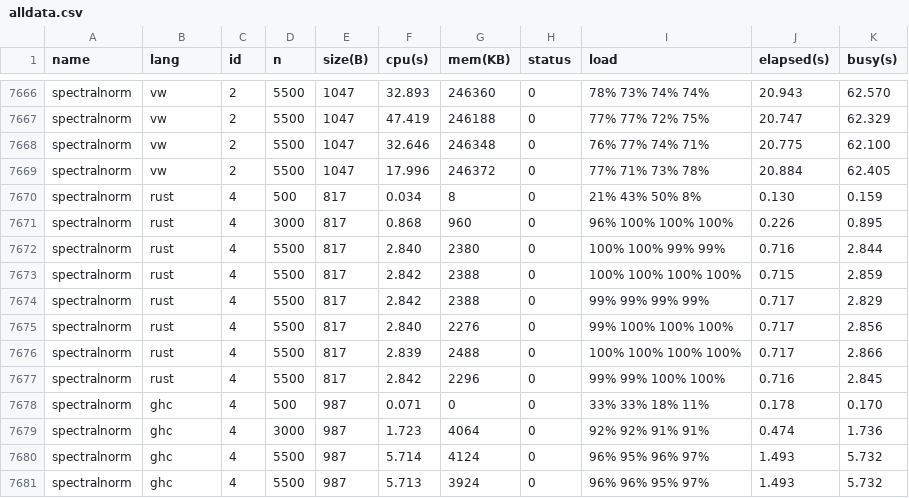
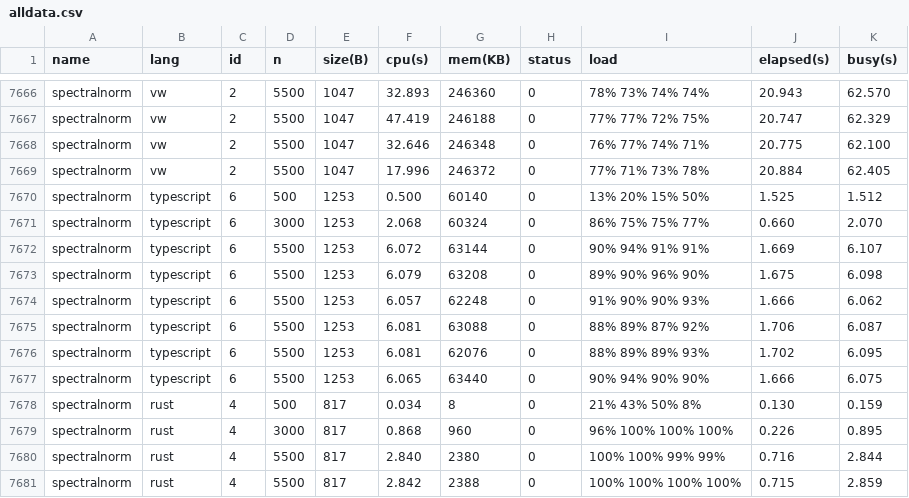
Before and after one commit to kirisky/benchmarks-game, a CSV file: public/data/alldata.csv, drawn as a sheet; only a part is shown, gaps mark what is left out; the shorter side is filled out with more unchanged rows; the diff names each change by its address in the sheet, - before the commit and + after, or states it on an @@ line.

```diff
--- a/public/data/alldata.csv
+++ b/public/data/alldata.csv
+row 7670: spectralnorm | typescript | 6 | 500 | 1253 | 0.500 | 60140 | 0 | 13% 20% 15% 50% | 1.525 | 1.512
+row 7671: spectralnorm | typescript | 6 | 3000 | 1253 | 2.068 | 60324 | 0 | 86% 75% 75% 77% | 0.660 | 2.070
+row 7672: spectralnorm | typescript | 6 | 5500 | 1253 | 6.072 | 63144 | 0 | 90% 94% 91% 91% | 1.669 | 6.107
+row 7673: spectralnorm | typescript | 6 | 5500 | 1253 | 6.079 | 63208 | 0 | 89% 90% 96% 90% | 1.675 | 6.098
+row 7674: spectralnorm | typescript | 6 | 5500 | 1253 | 6.057 | 62248 | 0 | 91% 90% 90% 93% | 1.666 | 6.062
+row 7675: spectralnorm | typescript | 6 | 5500 | 1253 | 6.081 | 63088 | 0 | 88% 89% 87% 92% | 1.706 | 6.087
+row 7676: spectralnorm | typescript | 6 | 5500 | 1253 | 6.081 | 62076 | 0 | 88% 89% 89% 93% | 1.702 | 6.095
+row 7677: spectralnorm | typescript | 6 | 5500 | 1253 | 6.065 | 63440 | 0 | 90% 94% 90% 90% | 1.666 | 6.075
```
Also changed, not shown: public/data/data.csv, public/data/ndata.csv, 3 other files.
